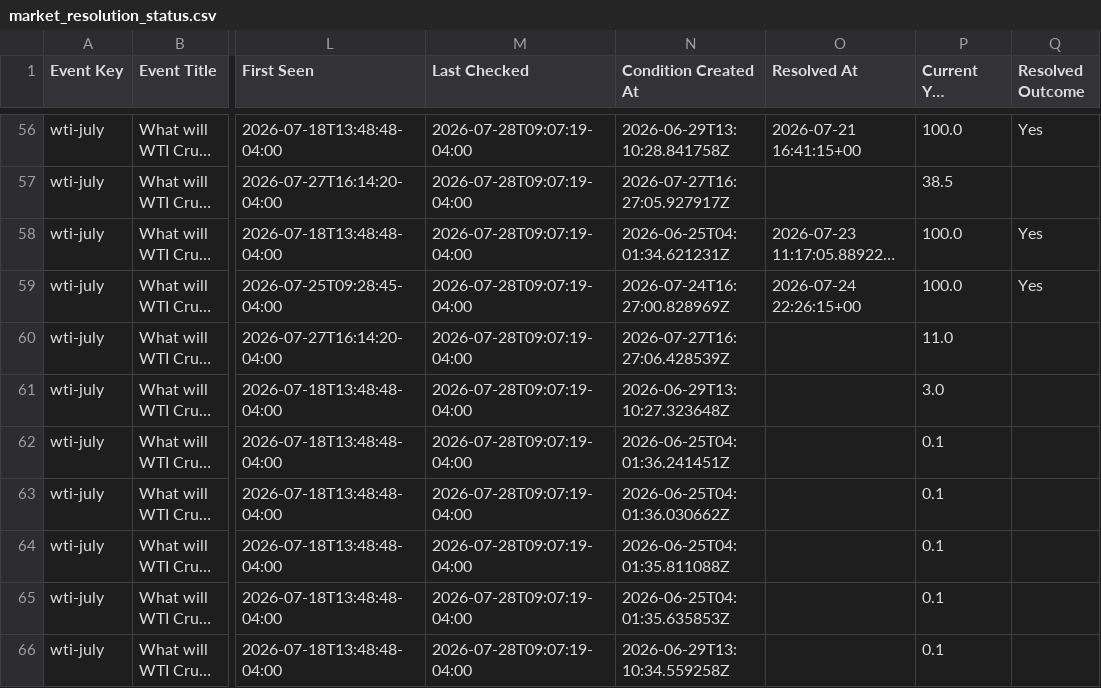
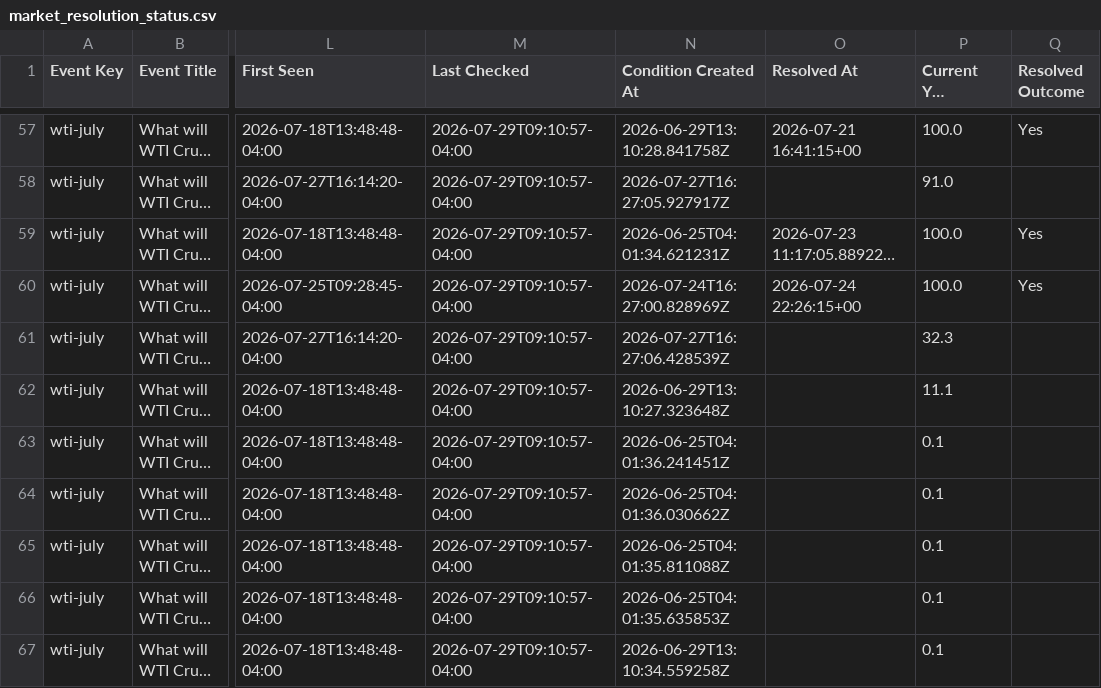
Before and after one commit to Caleblucas1/polymarket-wti-snapshot, a CSV file: market_resolution_status.csv, drawn as a sheet; only a part is shown, gaps mark what is left out; long unchanged cells end in …; addresses are those after the commit; the diff covers the shown part only; the diff names each change by its address in the sheet, - before the commit and + after, or states it on an @@ line.

```diff
--- a/market_resolution_status.csv
+++ b/market_resolution_status.csv
-M57:M67 (Last Checked): 2026-07-28T09:07:19-04:00
+M57:M67 (Last Checked): 2026-07-29T09:10:57-04:00
-P58 (Current Yes Probability): 38.5
+P58 (Current Yes Probability): 91.0
-P61 (Current Yes Probability): 11.0
+P61 (Current Yes Probability): 32.3
-P62 (Current Yes Probability): 3.0
+P62 (Current Yes Probability): 11.1
```
Also changed, not shown: 1 added row and 137 edited cells elsewhere in this file.
